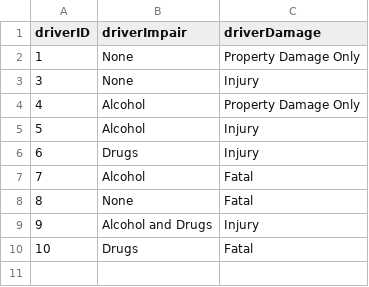
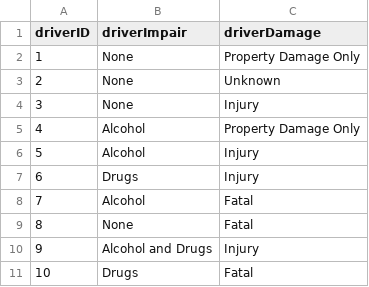
Before and after one commit to Bressette/CrashDatabaseProject, a CSV file: crashDatabaseProject/driver.csv, drawn as a sheet.

Commit message:
Add SQL queries to create city and import new data

```diff
--- a/crashDatabaseProject/driver.csv
+++ b/crashDatabaseProject/driver.csv
@@ -2,2 +2,3 @@ driverID,driverImpair,driverDamage
 1,None,Property Damage Only
+2,None,Unknown
 3,None,Injury
```
Also changed, not shown: 2 other files.
